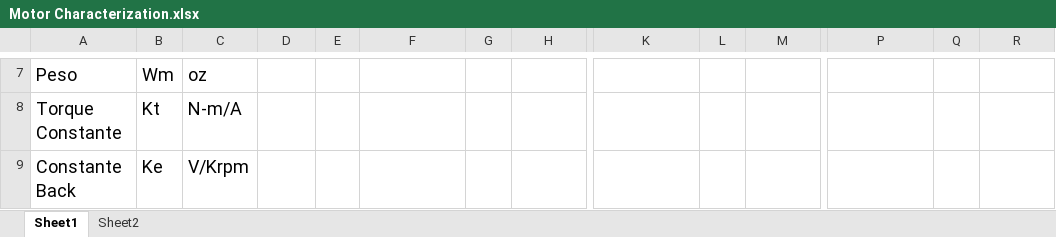
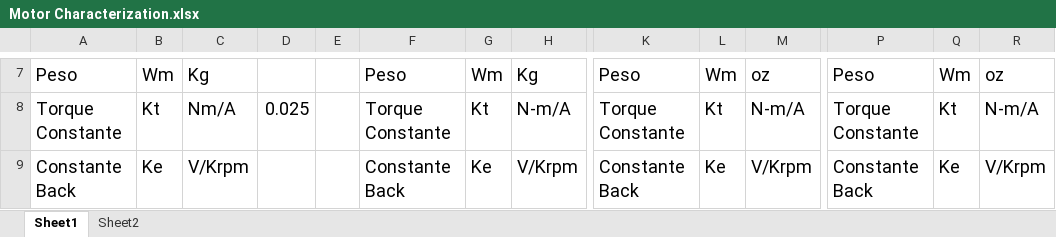
Before and after one commit to dicer0/r_BeVisioneers_Enerdrais_ENG, an Excel workbook: Motor Characterization.xlsx, sheet Sheet1, drawn as a sheet; only a part is shown, gaps mark what is left out; values as stored, in another font and other column widths than the file's, no borders; table styles not drawn; the diff covers the shown part only; the diff names each change by its address in the sheet, - before the commit and + after, or states it on an @@ line.

```diff
--- a/Motor Characterization.xlsx (sheet Sheet1)
+++ b/Motor Characterization.xlsx (sheet Sheet1)
-C7: oz
+C7: Kg
-F7: (empty)
+F7: Peso
-G7: (empty)
+G7: Wm
-H7: (empty)
+H7: Kg
-K7: (empty)
+K7: Peso
-L7: (empty)
+L7: Wm
-M7: (empty)
+M7: oz
-P7: (empty)
+P7: Peso
-Q7: (empty)
+Q7: Wm
-R7: (empty)
+R7: oz
-C8: N-m/A
+C8: Nm/A
-D8: (empty)
+D8: 0.025
-F8: (empty)
+F8: Torque Constante
-G8: (empty)
+G8: Kt
-H8: (empty)
+H8: N-m/A
-K8: (empty)
+K8: Torque Constante
-L8: (empty)
+L8: Kt
-M8: (empty)
+M8: N-m/A
-P8: (empty)
+P8: Torque Constante
-Q8: (empty)
+Q8: Kt
-R8: (empty)
+R8: N-m/A
-F9: (empty)
+F9: Constante Back
-G9: (empty)
+G9: Ke
-H9: (empty)
+H9: V/Krpm
-K9: (empty)
+K9: Constante Back
-L9: (empty)
+L9: Ke
-M9: (empty)
+M9: V/Krpm
-P9: (empty)
+P9: Constante Back
-Q9: (empty)
+Q9: Ke
-R9: (empty)
+R9: V/Krpm
```
Also changed, not shown: 1 added row, 1 removed row, 160 edited cells and cell formats elsewhere in this sheet.
